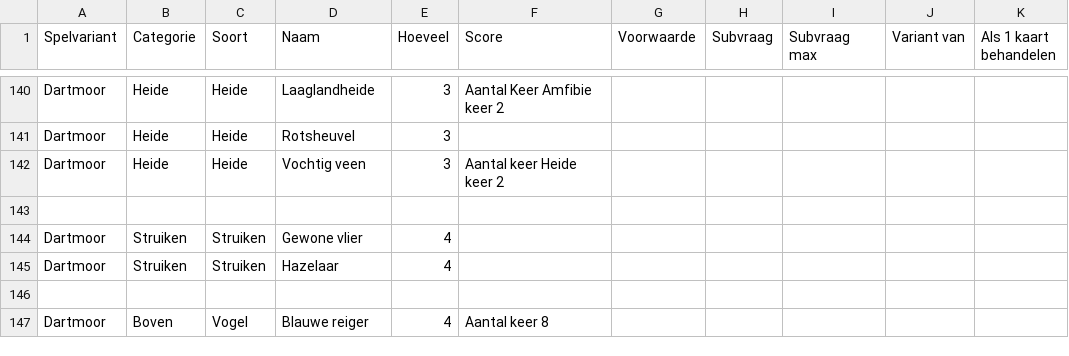
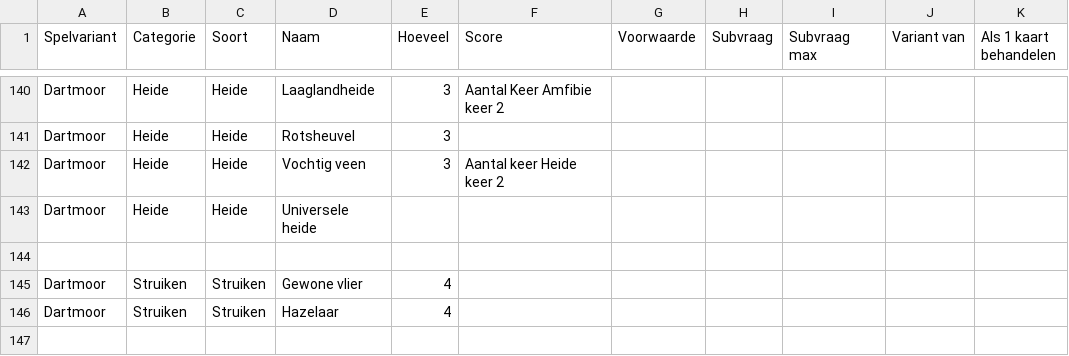
Before and after one commit to garfix/forest-shuffle-score, a CSV file: src/assets/Forest shuffle features - Sheet1.csv, drawn as a sheet; only a part is shown, gaps mark what is left out; the shorter side is filled out with more unchanged rows; the diff names each change by its address in the sheet, - before the commit and + after, or states it on an @@ line.

Commit message:
Dartmoor fix

```diff
--- a/src/assets/Forest shuffle features - Sheet1.csv
+++ b/src/assets/Forest shuffle features - Sheet1.csv
+row 143: Dartmoor | Heide | Heide | Universele heide
```
Also changed, not shown: 1 other file.
